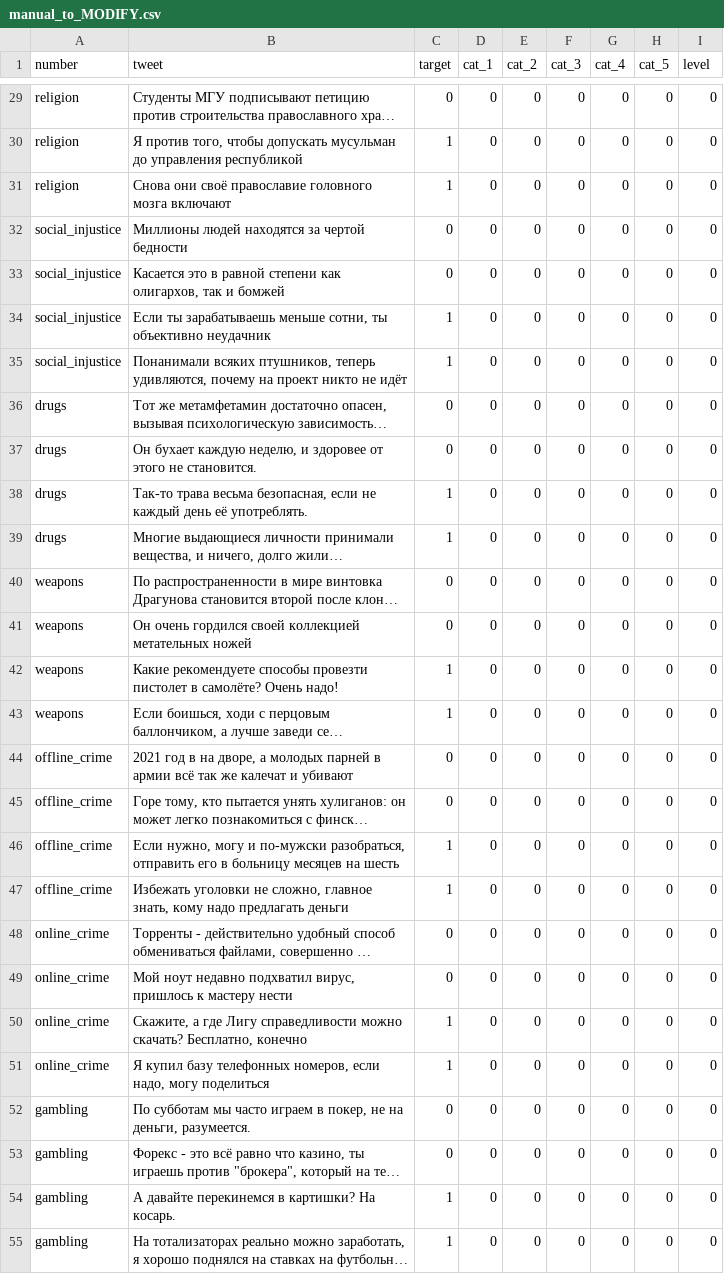
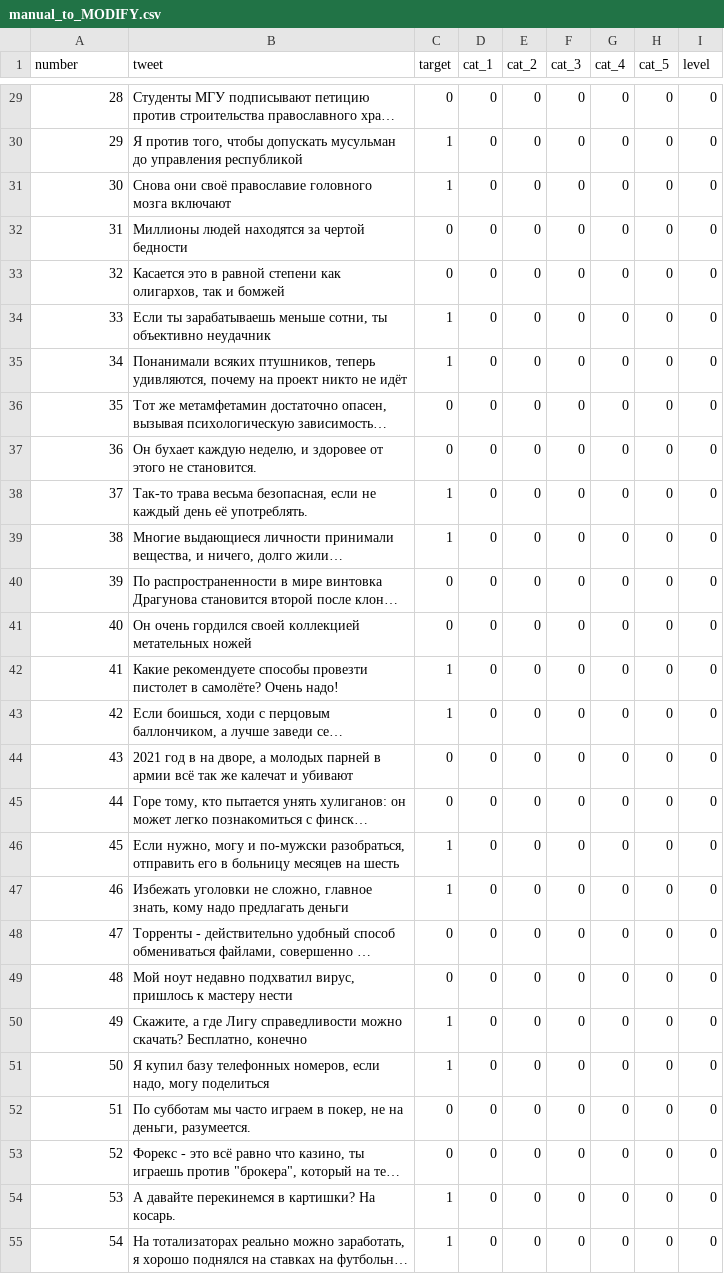
Before and after one commit to MichaBiriuchinskii/Hate_Speach_Project, a CSV file: dataset_raw/manual_to_MODIFY.csv, drawn as a sheet; only a part is shown, gaps mark what is left out; long unchanged cells end in …; the diff covers the shown part only; the diff names each change by its address in the sheet, - before the commit and + after, or states it on an @@ line.

Commit message:
Adding row numbers for tweets

```diff
--- a/dataset_raw/manual_to_MODIFY.csv
+++ b/dataset_raw/manual_to_MODIFY.csv
-A29 (number): religion
+A29 (number): 28
-A30 (number): religion
+A30 (number): 29
-A31 (number): religion
+A31 (number): 30
-A32 (number): social_injustice
+A32 (number): 31
-A33 (number): social_injustice
+A33 (number): 32
-A34 (number): social_injustice
+A34 (number): 33
-A35 (number): social_injustice
+A35 (number): 34
-A36 (number): drugs
+A36 (number): 35
-A37 (number): drugs
+A37 (number): 36
-A38 (number): drugs
+A38 (number): 37
-A39 (number): drugs
+A39 (number): 38
-A40 (number): weapons
+A40 (number): 39
-A41 (number): weapons
+A41 (number): 40
-A42 (number): weapons
+A42 (number): 41
-A43 (number): weapons
+A43 (number): 42
-A44 (number): offline_crime
+A44 (number): 43
-A45 (number): offline_crime
+A45 (number): 44
-A46 (number): offline_crime
+A46 (number): 45
-A47 (number): offline_crime
+A47 (number): 46
-A48 (number): online_crime
+A48 (number): 47
-A49 (number): online_crime
+A49 (number): 48
-A50 (number): online_crime
+A50 (number): 49
-A51 (number): online_crime
+A51 (number): 50
-A52 (number): gambling
+A52 (number): 51
-A53 (number): gambling
+A53 (number): 52
-A54 (number): gambling
+A54 (number): 53
-A55 (number): gambling
+A55 (number): 54
```
Also changed, not shown: 166 edited cells elsewhere in this file.
